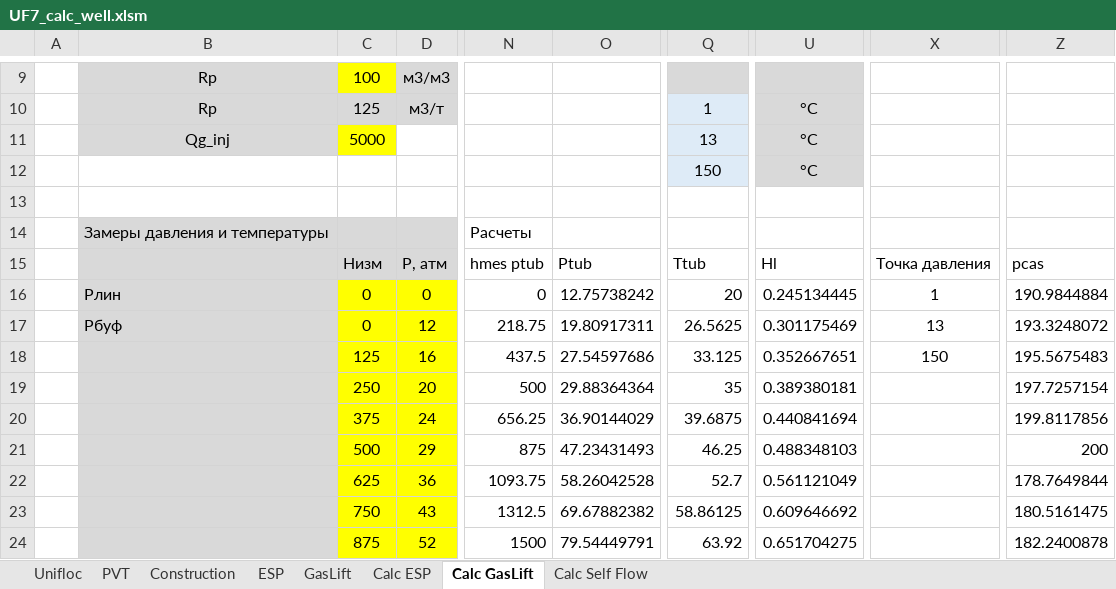
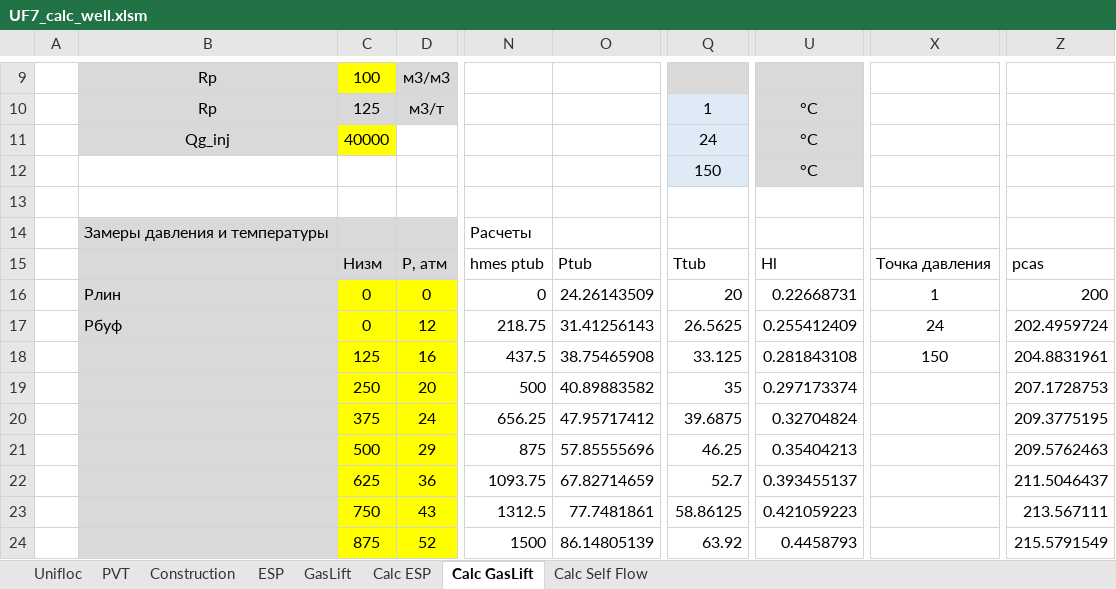
Before and after one commit to unifloc/unifloc_vba, an Excel workbook: apps/UF7_calc_well.xlsm, sheet Calc GasLift, drawn as a sheet; only a part is shown, gaps mark what is left out; values as stored, in another font and other column widths than the file's, no borders; charts and pictures not drawn; the diff covers the shown part only; the diff names each change by its address in the sheet, - before the commit and + after, or states it on an @@ line.

Commit message:
исправлен расчет гл скважины в apps/UF7_calc_well.xlsm

```diff
--- a/apps/UF7_calc_well.xlsm (sheet Calc GasLift)
+++ b/apps/UF7_calc_well.xlsm (sheet Calc GasLift)
-C11: 5000
+C11: 40000
-Q11: 13
+Q11: 24
-O16: 12.75738242
+O16: 24.26143509
-U16: 0.245134445
+U16: 0.22668731
-Z16: 190.9844884
+Z16: 200
-O17: 19.80917311
+O17: 31.41256143
-U17: 0.301175469
+U17: 0.255412409
-X17: 13
+X17: 24
-Z17: 193.3248072
+Z17: 202.4959724
-O18: 27.54597686
+O18: 38.75465908
-U18: 0.352667651
+U18: 0.281843108
-Z18: 195.5675483
+Z18: 204.8831961
-O19: 29.88364364
+O19: 40.89883582
-U19: 0.389380181
+U19: 0.297173374
-Z19: 197.7257154
+Z19: 207.1728753
-O20: 36.90144029
+O20: 47.95717412
-U20: 0.440841694
+U20: 0.32704824
-Z20: 199.8117856
+Z20: 209.3775195
-O21: 47.23431493
+O21: 57.85555696
-U21: 0.488348103
+U21: 0.35404213
-Z21: 200
+Z21: 209.5762463
-O22: 58.26042528
+O22: 67.82714659
-U22: 0.561121049
+U22: 0.393455137
-Z22: 178.7649844
+Z22: 211.5046437
-O23: 69.67882382
+O23: 77.7481861
-U23: 0.609646692
+U23: 0.421059223
-Z23: 180.5161475
+Z23: 213.567111
-O24: 79.54449791
+O24: 86.14805139
-U24: 0.651704275
+U24: 0.4458793
-Z24: 182.2400878
+Z24: 215.5791549
```
Also changed, not shown: 21 edited cells elsewhere in this sheet, sheet PVT, charts or pictures, 4 other files.
